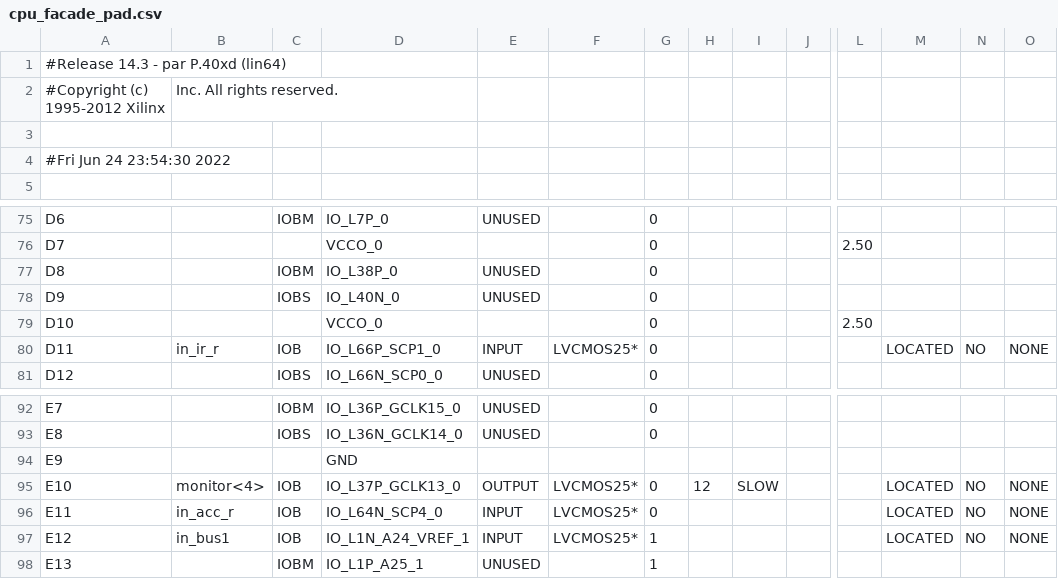
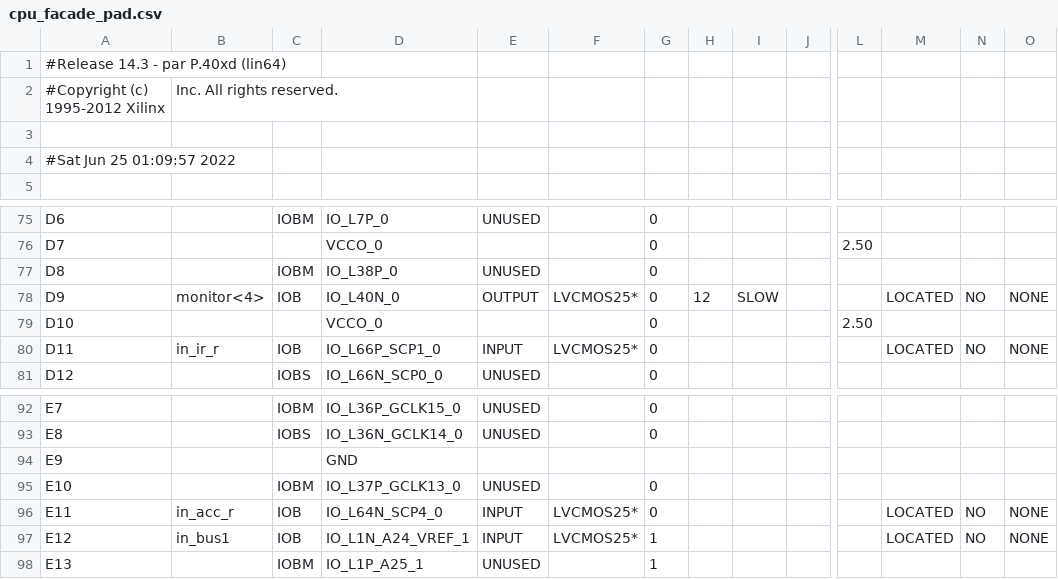
Before and after one commit to rostislav-nikitin/edu.fpga.xilinx.cpu.8bit, a CSV file: cpu/cpu_facade_pad.csv, drawn as a sheet; only a part is shown, gaps mark what is left out; the diff names each change by its address in the sheet, - before the commit and + after, or states it on an @@ line.

```diff
--- a/cpu/cpu_facade_pad.csv
+++ b/cpu/cpu_facade_pad.csv
-A4: #Fri Jun 24 23:54:30 2022
+A4: #Sat Jun 25 01:09:57 2022
-B78: (empty)
+B78: monitor<4>
-C78: IOBS
+C78: IOB
-E78: UNUSED
+E78: OUTPUT
-F78: (empty)
+F78: LVCMOS25*
-H78: (empty)
+H78: 12
-I78: (empty)
+I78: SLOW
-M78: (empty)
+M78: LOCATED
-N78: (empty)
+N78: NO
-O78: (empty)
+O78: NONE
-B95: monitor<4>
+B95: (empty)
-C95: IOB
+C95: IOBM
-E95: OUTPUT
+E95: UNUSED
-F95: LVCMOS25*
+F95: (empty)
-H95: 12
+H95: (empty)
-I95: SLOW
+I95: (empty)
-M95: LOCATED
+M95: (empty)
-N95: NO
+N95: (empty)
-O95: NONE
+O95: (empty)
```
Also changed, not shown: 51 other files.
